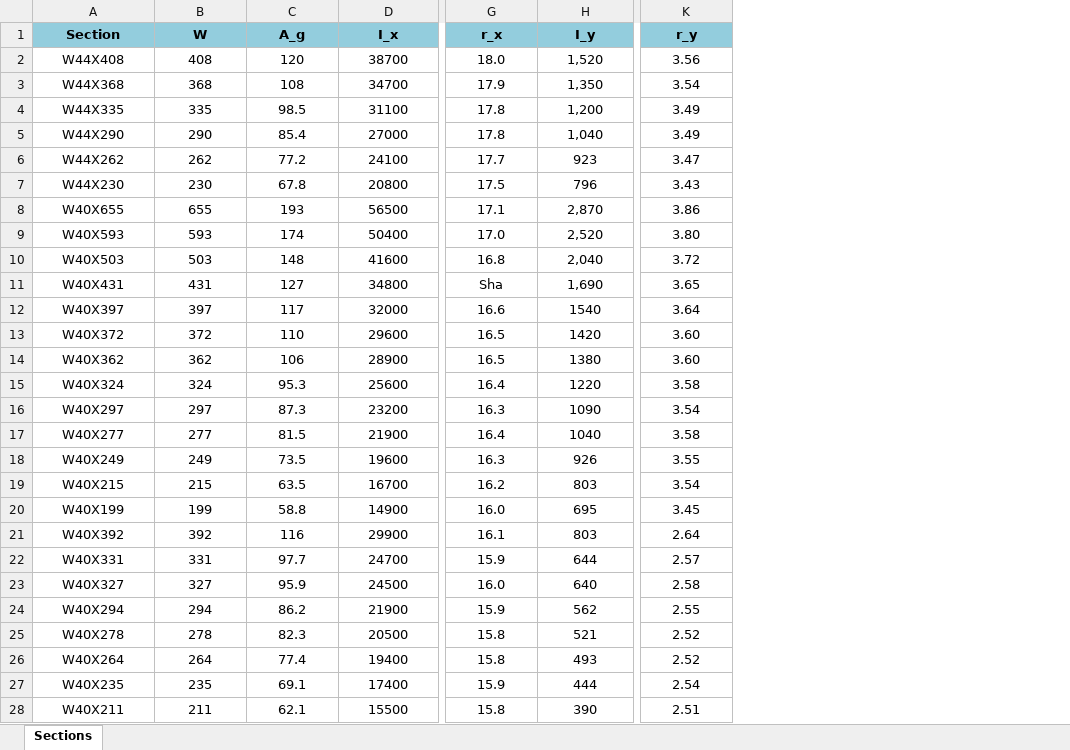
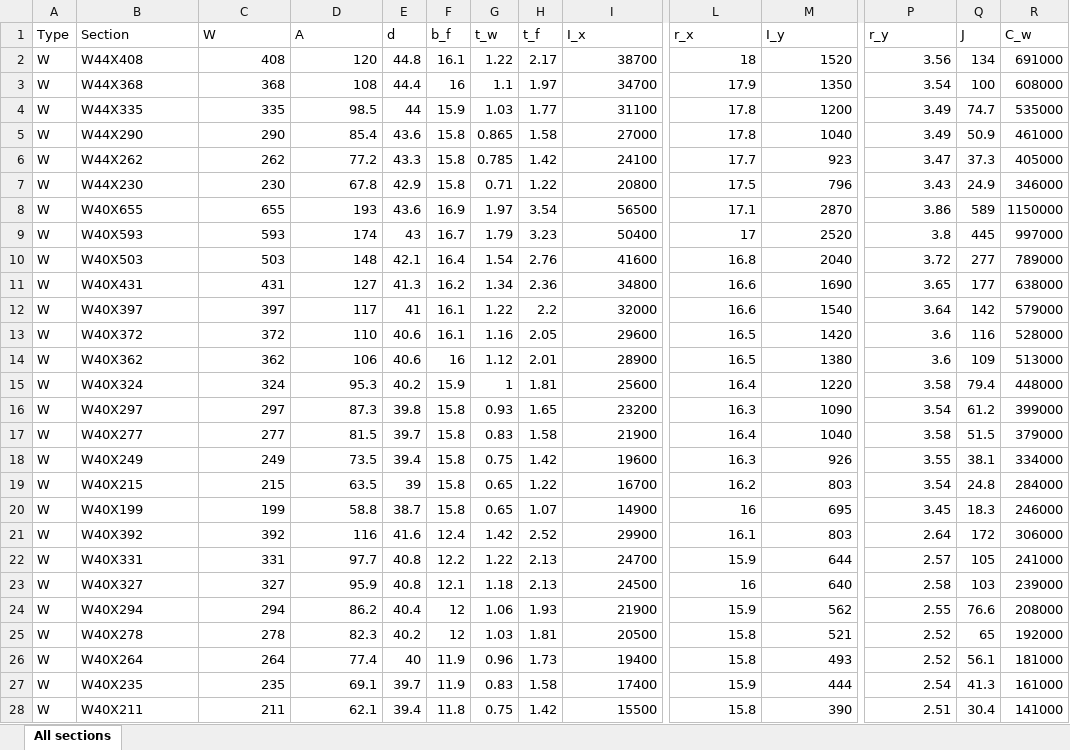
Before and after one commit to AkchurinDA/StructuralDesignOptimization.jl, an Excel workbook: Section Database.xlsx, sheet All sections, drawn as a sheet; only a part is shown, gaps mark what is left out; values as stored, in another font and other column widths than the file's, no borders; addresses are those after the commit; the diff covers the shown part only; the diff names each change by its address in the sheet, - before the commit and + after, or states it on an @@ line.

Commit message:
- Generated sets of enveloping constraints for columns and beams based on their "appropriate" sections

```diff
--- a/Section Database.xlsx (sheet All sections)
+++ b/Section Database.xlsx (sheet All sections)
-sheet tab: Sections
+sheet tab: All sections
+column A (Type), rows 2-28: all W
+column E (d), rows 2-28: 44.8 | 44.4 | 44 | 43.6 | 43.3 | 42.9 | 43.6 | 43 | 42.1 | 41.3 | 41 | 40.6 | 40.6 | 40.2 | 39.8 | 39.7 | 39.4 | 39 | 38.7 | 41.6 | 40.8 | 40.8 | 40.4 | 40.2 | 40 | 39.7 | 39.4
+column F (b_f), rows 2-28: 16.1 | 16 | 15.9 | 15.8 | 15.8 | 15.8 | 16.9 | 16.7 | 16.4 | 16.2 | 16.1 | 16.1 | 16 | 15.9 | 15.8 | 15.8 | 15.8 | 15.8 | 15.8 | 12.4 | 12.2 | 12.1 | 12 | 12 | 11.9 | 11.9 | 11.8
+column G (t_w), rows 2-28: 1.22 | 1.1 | 1.03 | 0.865 | 0.785 | 0.71 | 1.97 | 1.79 | 1.54 | 1.34 | 1.22 | 1.16 | 1.12 | 1 | 0.93 | 0.83 | 0.75 | 0.65 | 0.65 | 1.42 | 1.22 | 1.18 | 1.06 | 1.03 | 0.96 | 0.83 | 0.75
+column H (t_f), rows 2-28: 2.17 | 1.97 | 1.77 | 1.58 | 1.42 | 1.22 | 3.54 | 3.23 | 2.76 | 2.36 | 2.2 | 2.05 | 2.01 | 1.81 | 1.65 | 1.58 | 1.42 | 1.22 | 1.07 | 2.52 | 2.13 | 2.13 | 1.93 | 1.81 | 1.73 | 1.58 | 1.42
+column Q (J), rows 2-28: 134 | 100 | 74.7 | 50.9 | 37.3 | 24.9 | 589 | 445 | 277 | 177 | 142 | 116 | 109 | 79.4 | 61.2 | 51.5 | 38.1 | 24.8 | 18.3 | 172 | 105 | 103 | 76.6 | 65 | 56.1 | 41.3 | 30.4
+column R (C_w), rows 2-28: 691000 | 608000 | 535000 | 461000 | 405000 | 346000 | 1150000 | 997000 | 789000 | 638000 | 579000 | 528000 | 513000 | 448000 | 399000 | 379000 | 334000 | 284000 | 246000 | 306000 | 241000 | 239000 | 208000 | 192000 | 181000 | 161000 | 141000
@@ B1:D1 alignment: center → left, fill: #93CDDD → none, bold: on → off @@
-D1: A_g
+D1: A
@@ I1:P1 alignment: center → left, fill: #93CDDD → none, bold: on → off @@
-B2:B28 alignment: center
+B2:B28 alignment: left
-C2:D28 alignment: center
+C2:D28 alignment: right
-I2:P28 alignment: center
+I2:P28 alignment: right
-L2 (r_x): 18.0
+L2 (r_x): 18
-M2 (I_y): 1,520
+M2 (I_y): 1520
-M3 (I_y): 1,350
+M3 (I_y): 1350
-M4 (I_y): 1,200
+M4 (I_y): 1200
-M5 (I_y): 1,040
+M5 (I_y): 1040
-M8 (I_y): 2,870
+M8 (I_y): 2870
-L9 (r_x): 17.0
+L9 (r_x): 17
-M9 (I_y): 2,520
+M9 (I_y): 2520
-P9 (r_y): 3.80
+P9 (r_y): 3.8
-M10 (I_y): 2,040
+M10 (I_y): 2040
-L11 (r_x): Sha
+L11 (r_x): 16.6
-M11 (I_y): 1,690
+M11 (I_y): 1690
-P13:P14 (r_y): 3.60
+P13:P14 (r_y): 3.6
-L20 (r_x): 16.0
+L20 (r_x): 16
-L23 (r_x): 16.0
+L23 (r_x): 16
```
Also changed, not shown: 258 edited cells and cell formats elsewhere in this sheet, 11 other files.
